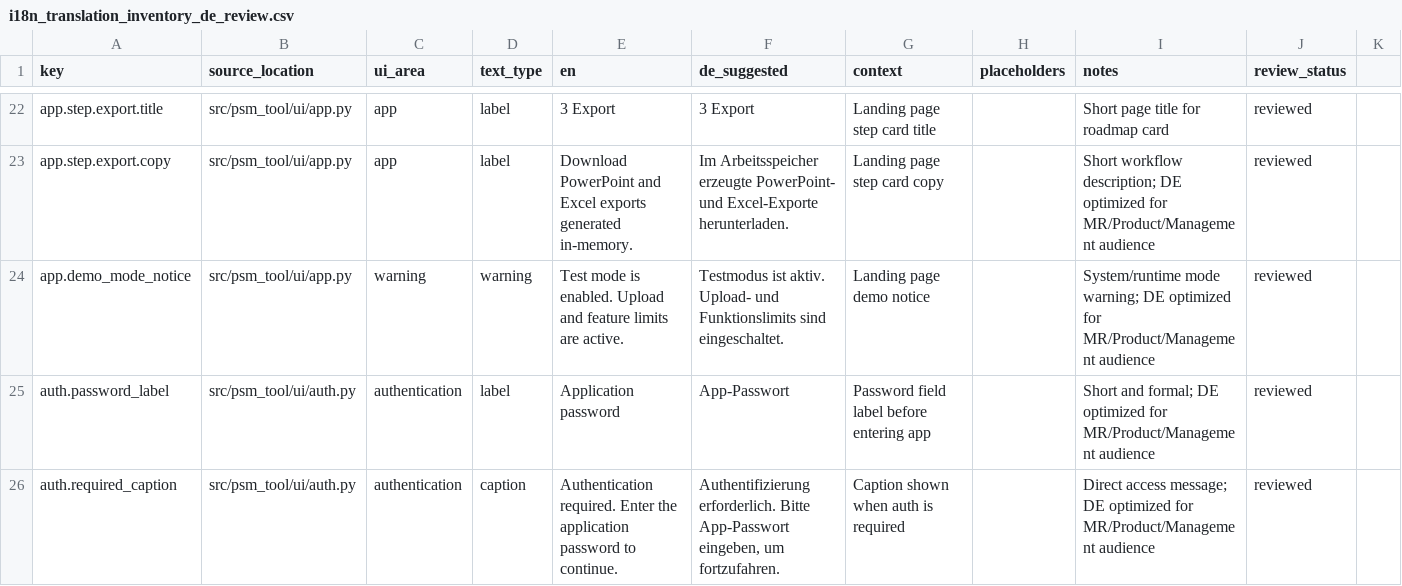
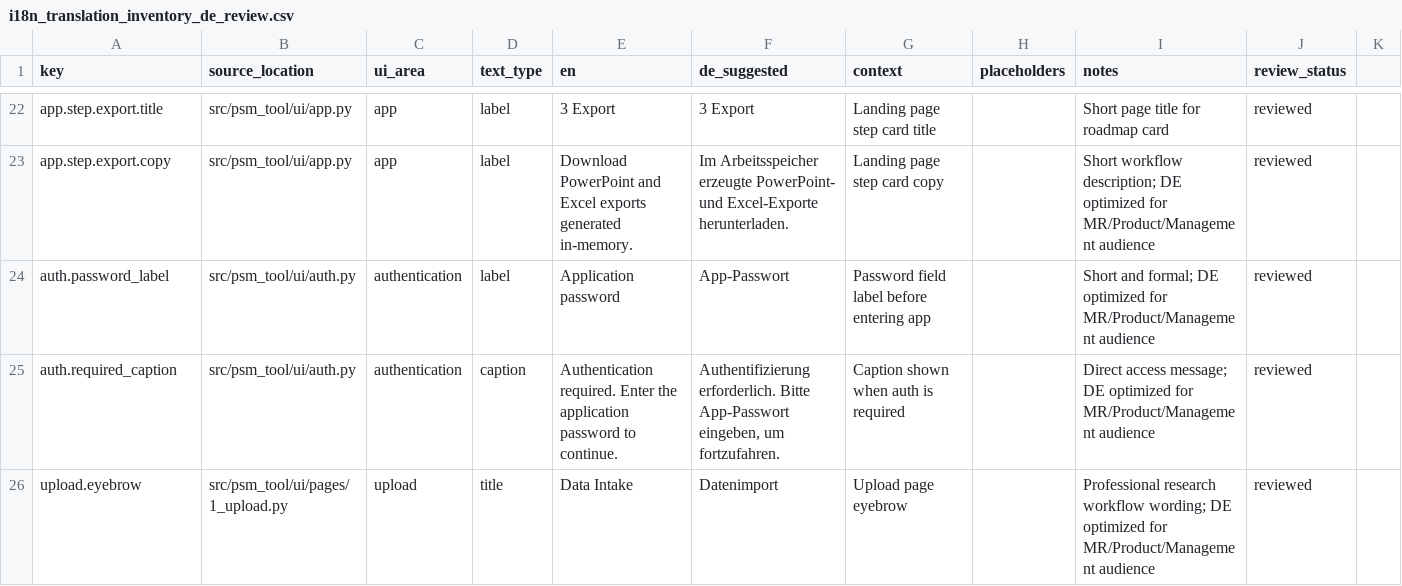
Before and after one commit to Raynaldinho85/PSMTOOL, a CSV file: docs/i18n_translation_inventory_de_review.csv, drawn as a sheet; only a part is shown, gaps mark what is left out; the shorter side is filled out with more unchanged rows.

Commit message:
fix: remove demo mode banner from app page

```diff
--- a/docs/i18n_translation_inventory_de_review.csv
+++ b/docs/i18n_translation_inventory_de_review.csv
@@ -23,3 +23,2 @@ app.step.export.title,src/psm_tool/ui/app.py,app,label,3 Export,3 Export,Landing
 app.step.export.copy,src/psm_tool/ui/app.py,app,label,Download PowerPoint and Excel exports generated in-memory.,Im Arbeitsspeicher erzeugte PowerPoint- und Excel-Exporte herunterladen.,Landing page step card copy,,Short workflow description; DE optimized for MR/Product/Management audience,reviewed
-app.demo_mode_notice,src/psm_tool/ui/app.py,warning,warning,Test mode is enabled. Upload and feature limits are active.,Testmodus ist aktiv. Upload- und Funktionslimits sind eingeschaltet.,Landing page demo notice,,System/runtime mode warning; DE optimized for MR/Product/Management audience,reviewed
 auth.password_label,src/psm_tool/ui/auth.py,authentication,label,Application password,App-Passwort,Password field label before entering app,,Short and formal; DE optimized for MR/Product/Management audience,reviewed
```
Also changed, not shown: 1 other file.
